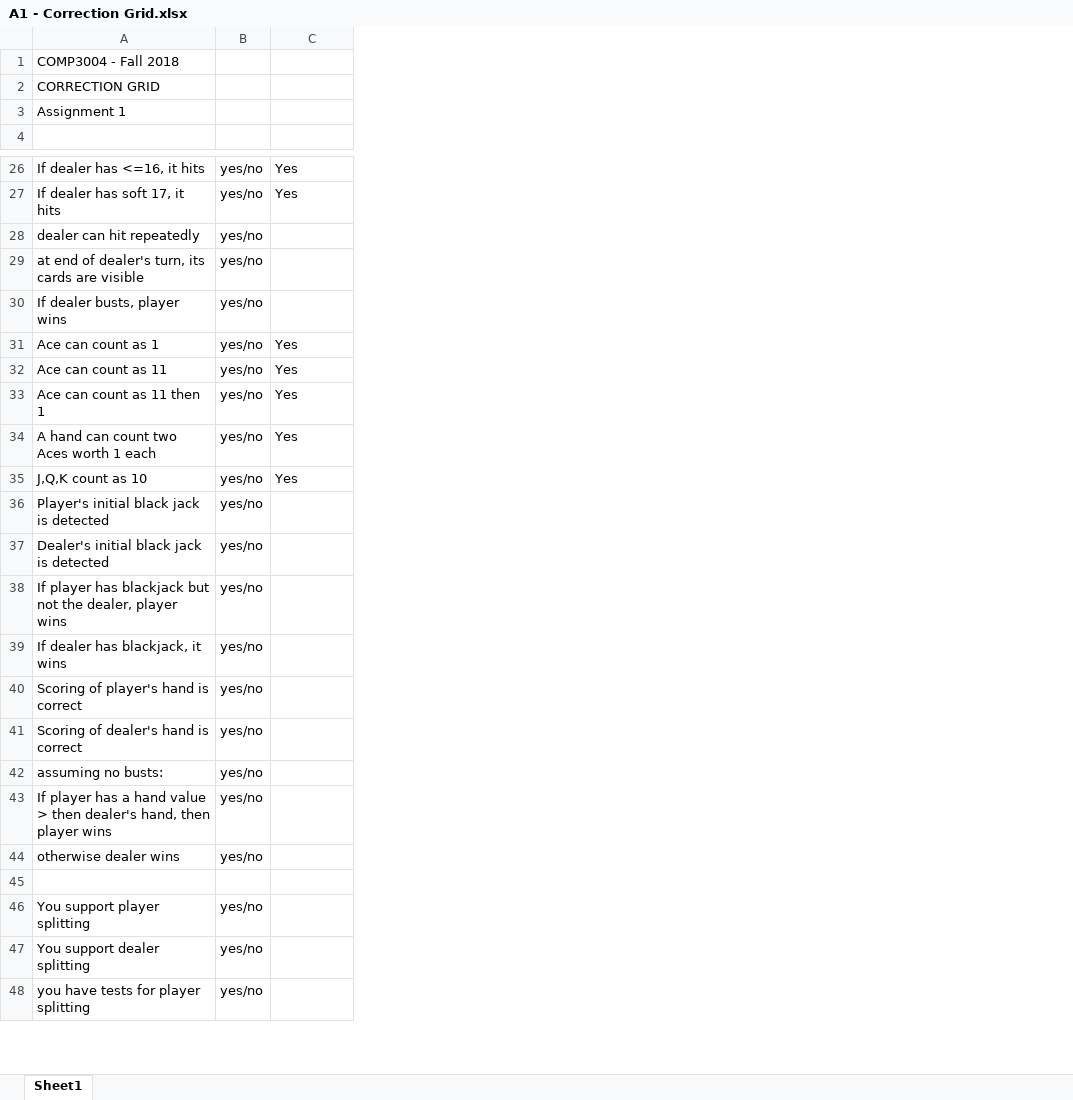
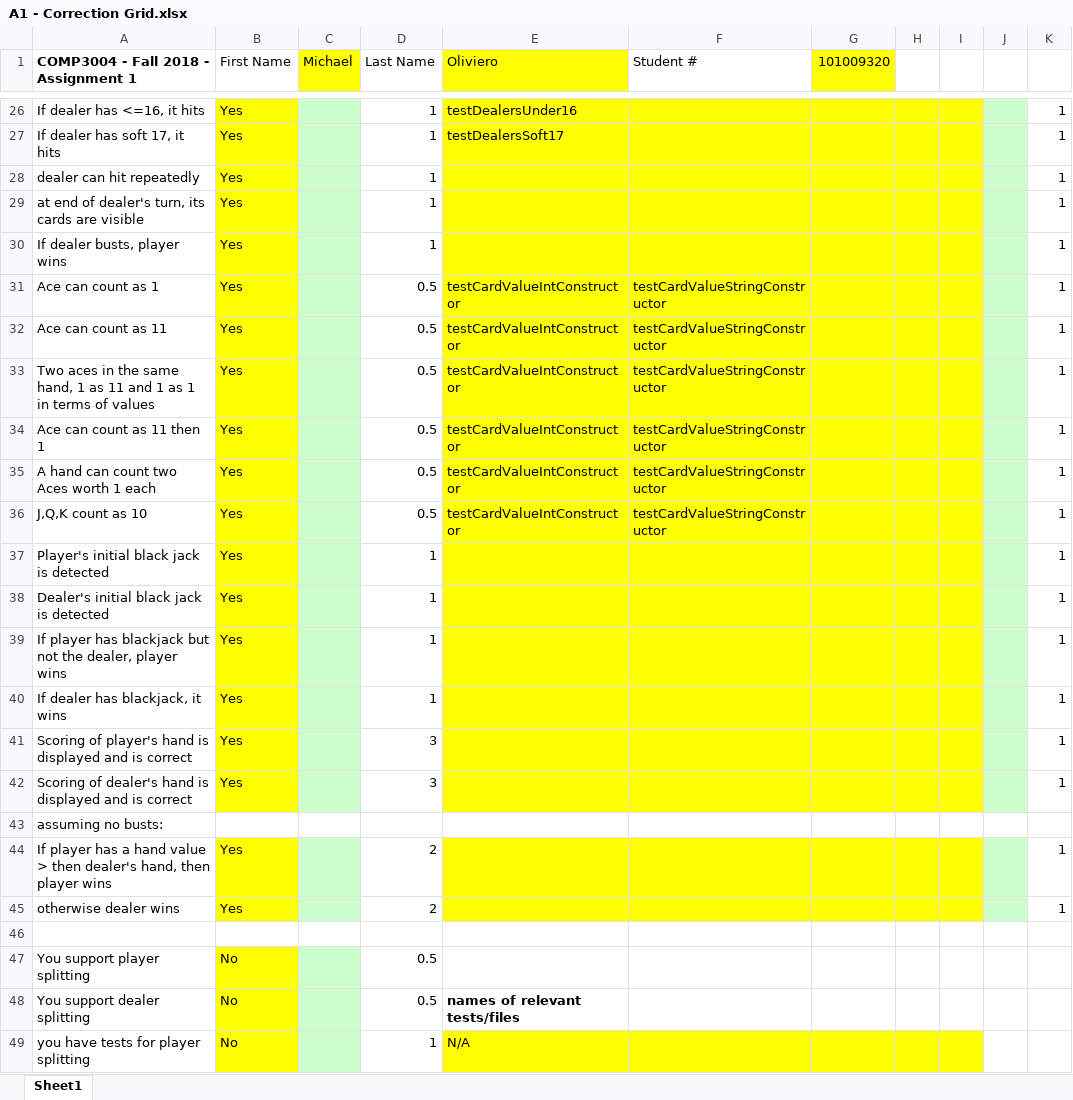
Before and after one commit to MichaelOliviero/comp3004, an Excel workbook: A1/A1 - Correction Grid.xlsx, sheet Sheet1, drawn as a sheet; only a part is shown, gaps mark what is left out; values as stored, in another font and other column widths than the file's, no borders; removed rows and columns are numbered as before the commit, all else as after; the diff covers the shown part only; the diff names each change by its address in the sheet, - before the commit and + after, or states it on an @@ line.

Commit message:
Updated Test Cases, Correction Grid & changed player+dealer into Hand

```diff
--- a/A1/A1 - Correction Grid.xlsx (sheet Sheet1)
+++ b/A1/A1 - Correction Grid.xlsx (sheet Sheet1)
-column B, rows 26-39: all yes/no; rows 42-48: yes/no | yes/no | yes/no |  | yes/no | yes/no | yes/no
+column C (Michael), empty
+column D (Last Name), rows 26-32: 1 | 1 | 1 | 1 | 1 | 0.5 | 0.5; rows 34-40: 0.5 | 0.5 | 0.5 | 1 | 1 | 1 | 1; rows 44-49: 2 | 2 |  | 0.5 | 0.5 | 1
+column E (Oliviero), rows 26-32: testDealersUnder16 | testDealersSoft17 |  |  |  | testCardValueIntConstructor | testCardValueIntConstructor; rows 34-36: all testCardValueIntConstructor; rows 48-49: names of relevant tests/files | N/A
+column F (Student #), rows 31-32: testCardValueStringConstructor | testCardValueStringConstructor; rows 34-36: all testCardValueStringConstructor
+column G (101009320), empty
+column H, empty
+column I, empty
+column J, empty
+column K, rows 26-32: all 1; rows 34-40: all 1; rows 44-45: 1 | 1
-row 1: COMP3004 - Fall 2018
-row 2: CORRECTION GRID
-row 3: Assignment 1
-row 1: (empty)
+row 1: COMP3004 - Fall 2018 - Assignment 1 | First Name | Michael | Last Name | Oliviero | Student # | 101009320
-B26:B32 fill: none
+B26:B32 fill: #FFFF00
-B28:B30 (First Name): (empty)
+B28:B30 (First Name): Yes
+row 33: Two aces in the same hand, 1 as 11 and 1 as 1 in terms of values | Yes |  | 0.5 | testCardValueIntConstructor | testCardValueStringConstructor |  |  |  |  | 1
-B34:B40 fill: none
+B34:B40 fill: #FFFF00
-B37:B40 (First Name): (empty)
+B37:B40 (First Name): Yes
-row 40: Scoring of player's hand is correct | yes/no
-row 41: Scoring of dealer's hand is correct | yes/no
+row 41: Scoring of player's hand is displayed and is correct | Yes |  | 3 |  |  |  |  |  |  | 1
+row 42: Scoring of dealer's hand is displayed and is correct | Yes |  | 3 |  |  |  |  |  |  | 1
-B44:B45 (First Name): (empty)
+B44:B45 (First Name): Yes
-B44:B45 fill: none
+B44:B45 fill: #FFFF00
-B47:B49 (First Name): (empty)
+B47:B49 (First Name): No
-B47:B49 fill: none
+B47:B49 fill: #FFFF00
```
Also changed, not shown: 16 added rows, 2 removed rows, 23 edited cells and cell formats elsewhere in this sheet, 9 other files.
